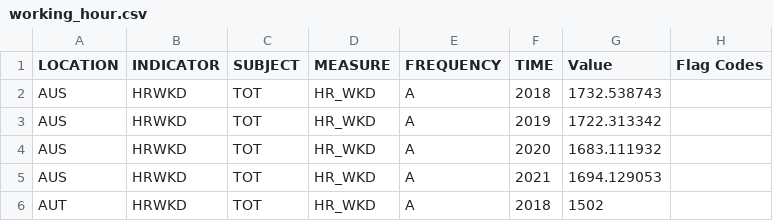
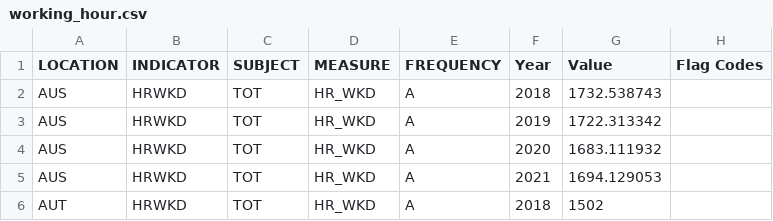
Before and after one commit to SijiaAi/FIT3179_Assignment_2, a CSV file: data/working_hour.csv, drawn as a sheet; only a part is shown.

Commit message:
Update working_hour.csv

```diff
--- a/data/working_hour.csv
+++ b/data/working_hour.csv
@@ -1,2 +1,2 @@
-LOCATION,INDICATOR,SUBJECT,MEASURE,FREQUENCY,TIME,Value,Flag Codes
+LOCATION,INDICATOR,SUBJECT,MEASURE,FREQUENCY,Year,Value,Flag Codes
 AUS,HRWKD,TOT,HR_WKD,A,2018,1732.538743,
```
